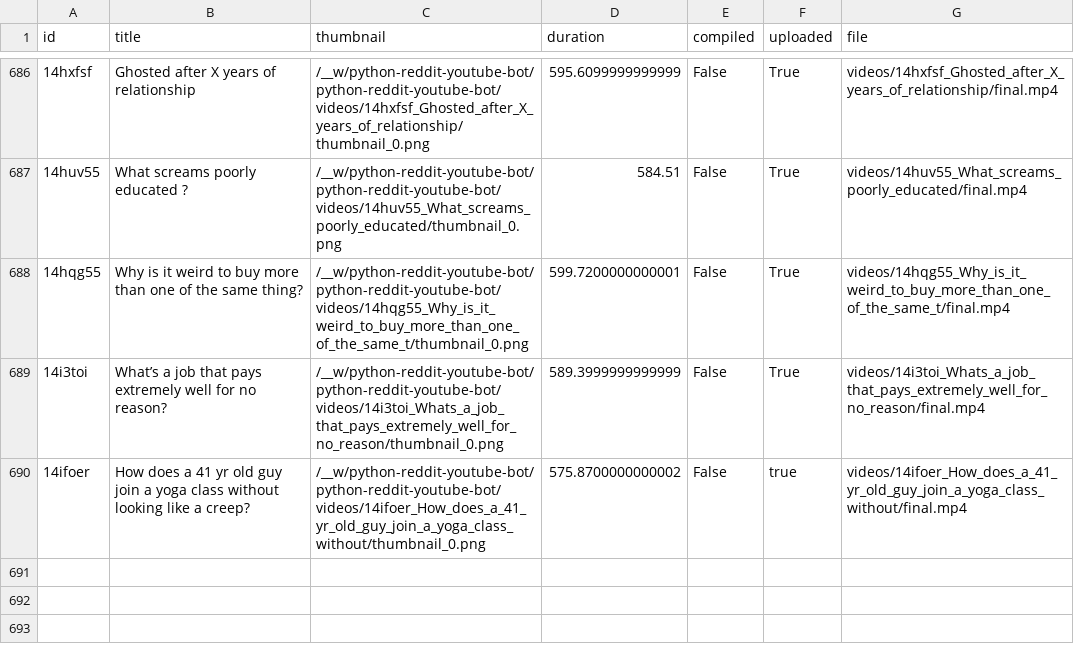
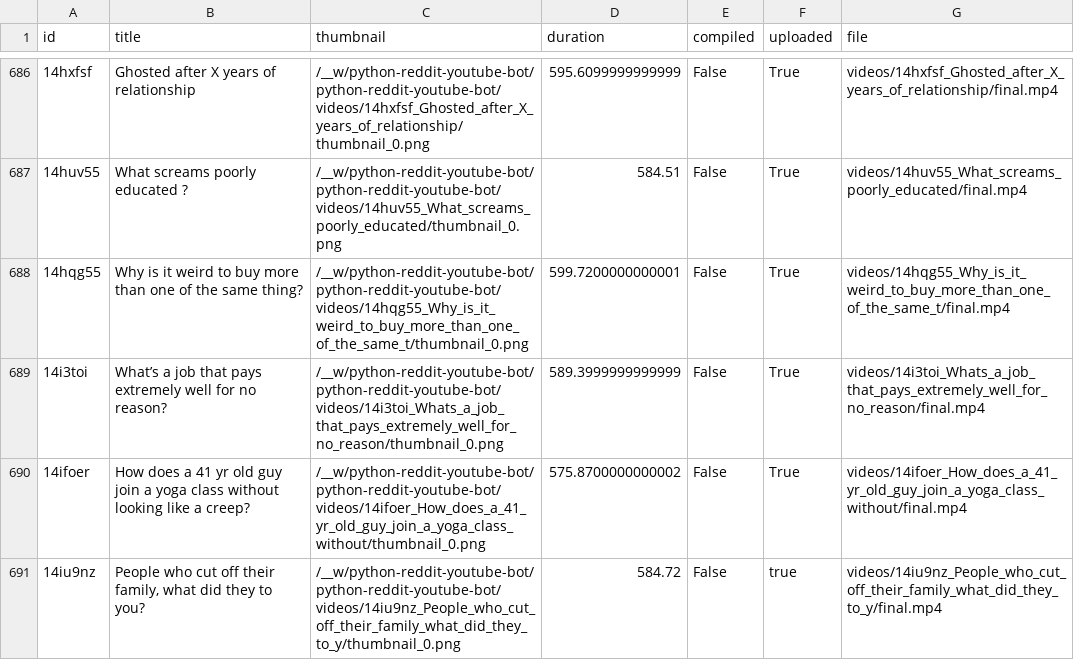
Before and after one commit to alexlaverty/python-reddit-youtube-bot, a CSV file: data.csv, drawn as a sheet; only a part is shown, gaps mark what is left out; the diff names each change by its address in the sheet, - before the commit and + after, or states it on an @@ line.

```diff
--- a/data.csv
+++ b/data.csv
-F690 (uploaded): true
+F690 (uploaded): True
+row 691: 14iu9nz | People who cut off their family, what did they to you? | /__w/python-reddit-youtube-bot/python-reddit-youtube-bot/videos/14iu9nz_People_who_cut_off_their_family_what_did_they_to_y/thumbnail_0.png | 584.72 | False | true | videos/14iu9nz_People_who_cut_off_their_family_what_did_they_to_y/final.mp4
```
